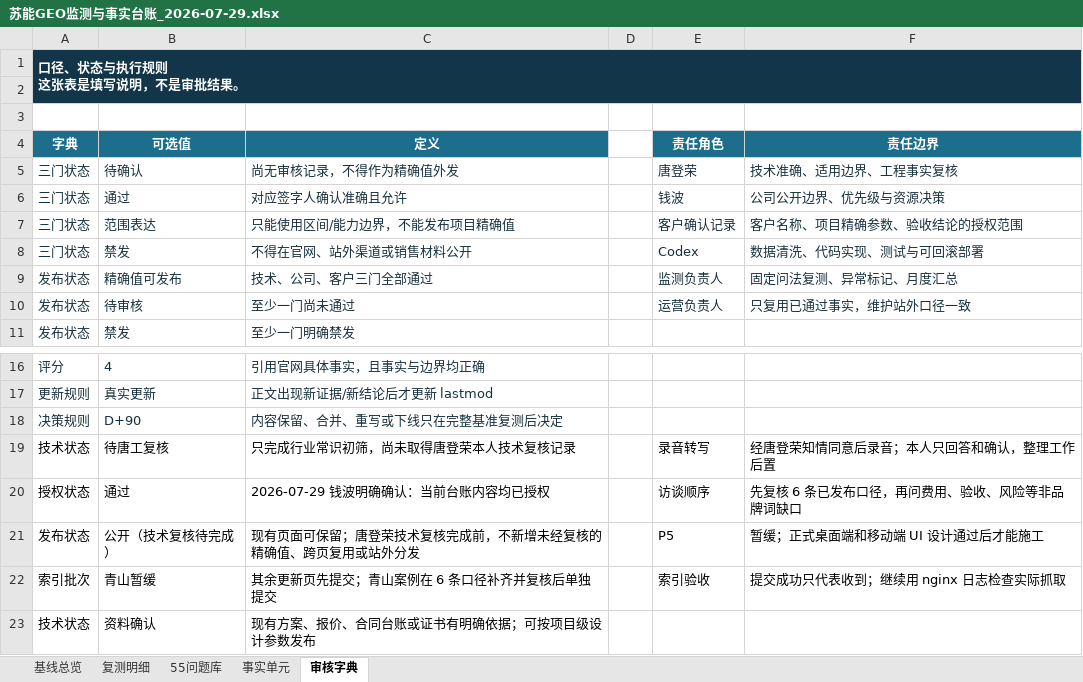
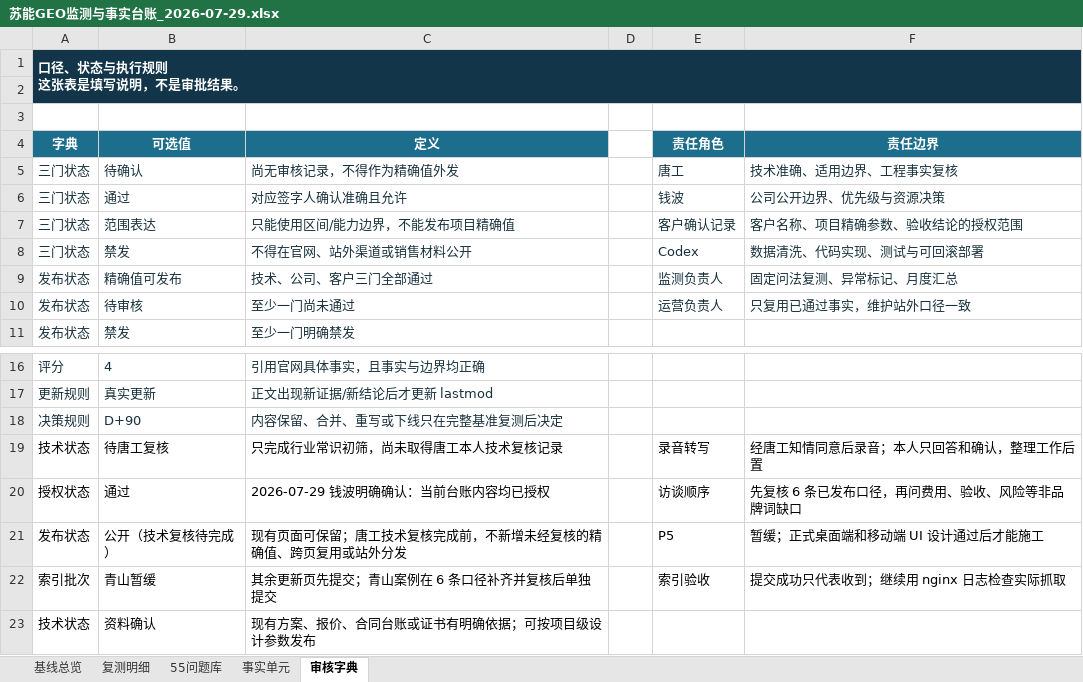
Before and after one commit to qianbo121/suneng-frontend, an Excel workbook: docs/seo-geo/苏能GEO监测与事实台账_2026-07-29.xlsx, sheet 审核字典, drawn as a sheet; only a part is shown, gaps mark what is left out; values as stored, in another font and other column widths than the file's, no borders; the diff names each change by its address in the sheet, - before the commit and + after, or states it on an @@ line.

```diff
--- a/docs/seo-geo/苏能GEO监测与事实台账_2026-07-29.xlsx (sheet 审核字典)
+++ b/docs/seo-geo/苏能GEO监测与事实台账_2026-07-29.xlsx (sheet 审核字典)
-E5 (责任角色): 唐登荣
+E5 (责任角色): 唐工
-C19 (定义): 只完成行业常识初筛，尚未取得唐登荣本人技术复核记录
+C19 (定义): 只完成行业常识初筛，尚未取得唐工本人技术复核记录
-F19 (责任边界): 经唐登荣知情同意后录音；本人只回答和确认，整理工作后置
+F19 (责任边界): 经唐工知情同意后录音；本人只回答和确认，整理工作后置
-C21 (定义): 现有页面可保留；唐登荣技术复核完成前，不新增未经复核的精确值、跨页复用或站外分发
+C21 (定义): 现有页面可保留；唐工技术复核完成前，不新增未经复核的精确值、跨页复用或站外分发
```
Also changed, not shown: sheet 事实单元, sheet 基线总览, 52 other files.
